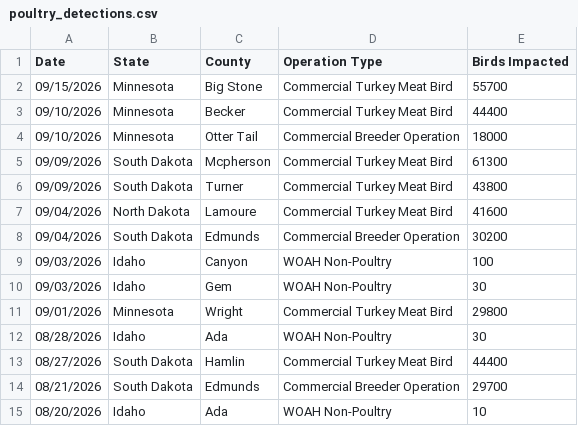
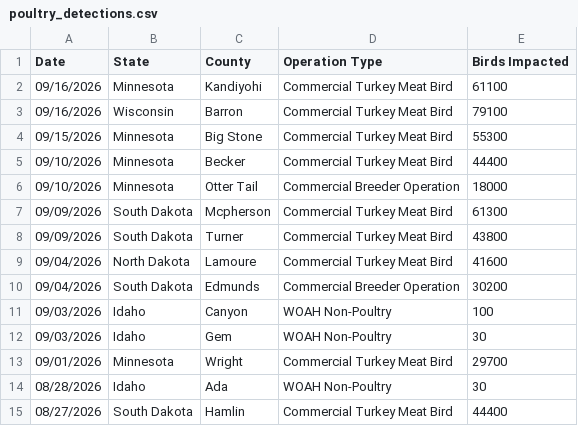
Before and after one commit to casey891/hpai-dashboard, a CSV file: data/poultry_detections.csv, drawn as a sheet; only a part is shown; the shorter side is filled out with more unchanged rows.

Commit message:
Update HPAI dashboard data — September 19, 2026

```diff
--- a/data/poultry_detections.csv
+++ b/data/poultry_detections.csv
@@ -1,3 +1,5 @@
 Date,State,County,Operation Type,Birds Impacted
-09/15/2026,Minnesota,Big Stone,Commercial Turkey Meat Bird,55700
+09/16/2026,Minnesota,Kandiyohi,Commercial Turkey Meat Bird,61100
+09/16/2026,Wisconsin,Barron,Commercial Turkey Meat Bird,79100
+09/15/2026,Minnesota,Big Stone,Commercial Turkey Meat Bird,55300
 09/10/2026,Minnesota,Becker,Commercial Turkey Meat Bird,44400
@@ -10,3 +12,3 @@ Date,State,County,Operation Type,Birds Impacted
 09/03/2026,Idaho,Gem,WOAH Non-Poultry,30
-09/01/2026,Minnesota,Wright,Commercial Turkey Meat Bird,29800
+09/01/2026,Minnesota,Wright,Commercial Turkey Meat Bird,29700
 08/28/2026,Idaho,Ada,WOAH Non-Poultry,30
```
Also changed, not shown: 2 other files.
